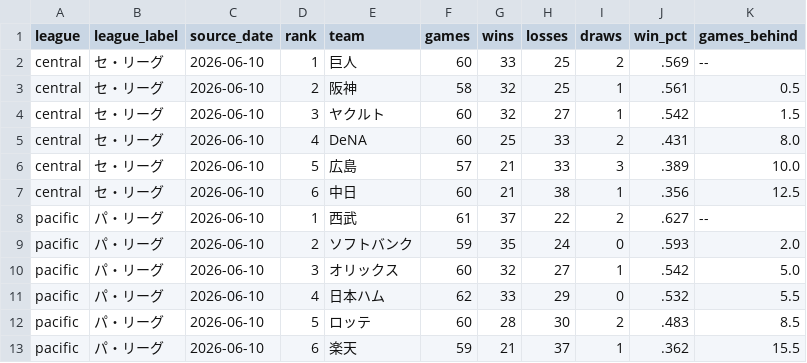
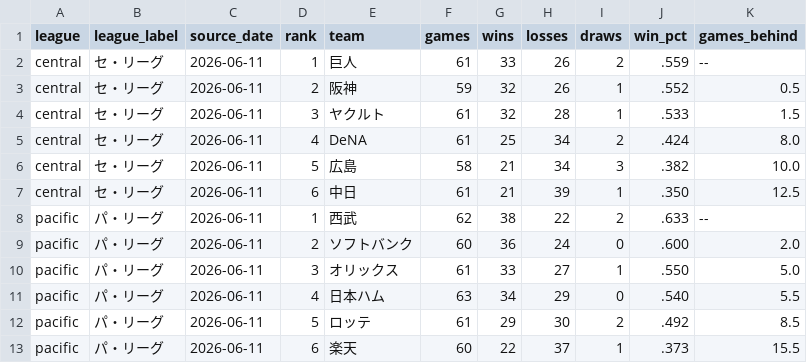
Before and after one commit to hrt2223/npb-elo, a CSV file: npb/2026/output/standings.csv, drawn as a sheet.

```diff
--- a/npb/2026/output/standings.csv
+++ b/npb/2026/output/standings.csv
@@ -1,13 +1,13 @@
 league,league_label,source_date,rank,team,games,wins,losses,draws,win_pct,games_behind
-central,セ・リーグ,2026-06-10,1,巨人,60,33,25,2,.569,--
-central,セ・リーグ,2026-06-10,2,阪神,58,32,25,1,.561,0.5
-central,セ・リーグ,2026-06-10,3,ヤクルト,60,32,27,1,.542,1.5
-central,セ・リーグ,2026-06-10,4,DeNA,60,25,33,2,.431,8.0
-central,セ・リーグ,2026-06-10,5,広島,57,21,33,3,.389,10.0
-central,セ・リーグ,2026-06-10,6,中日,60,21,38,1,.356,12.5
-pacific,パ・リーグ,2026-06-10,1,西武,61,37,22,2,.627,--
-pacific,パ・リーグ,2026-06-10,2,ソフトバンク,59,35,24,0,.593,2.0
-pacific,パ・リーグ,2026-06-10,3,オリックス,60,32,27,1,.542,5.0
-pacific,パ・リーグ,2026-06-10,4,日本ハム,62,33,29,0,.532,5.5
-pacific,パ・リーグ,2026-06-10,5,ロッテ,60,28,30,2,.483,8.5
-pacific,パ・リーグ,2026-06-10,6,楽天,59,21,37,1,.362,15.5
+central,セ・リーグ,2026-06-11,1,巨人,61,33,26,2,.559,--
+central,セ・リーグ,2026-06-11,2,阪神,59,32,26,1,.552,0.5
+central,セ・リーグ,2026-06-11,3,ヤクルト,61,32,28,1,.533,1.5
+central,セ・リーグ,2026-06-11,4,DeNA,61,25,34,2,.424,8.0
+central,セ・リーグ,2026-06-11,5,広島,58,21,34,3,.382,10.0
+central,セ・リーグ,2026-06-11,6,中日,61,21,39,1,.350,12.5
+pacific,パ・リーグ,2026-06-11,1,西武,62,38,22,2,.633,--
+pacific,パ・リーグ,2026-06-11,2,ソフトバンク,60,36,24,0,.600,2.0
+pacific,パ・リーグ,2026-06-11,3,オリックス,61,33,27,1,.550,5.0
+pacific,パ・リーグ,2026-06-11,4,日本ハム,63,34,29,0,.540,5.5
+pacific,パ・リーグ,2026-06-11,5,ロッテ,61,29,30,2,.492,8.5
+pacific,パ・リーグ,2026-06-11,6,楽天,60,22,37,1,.373,15.5
```
Also changed, not shown: 9 other files.
